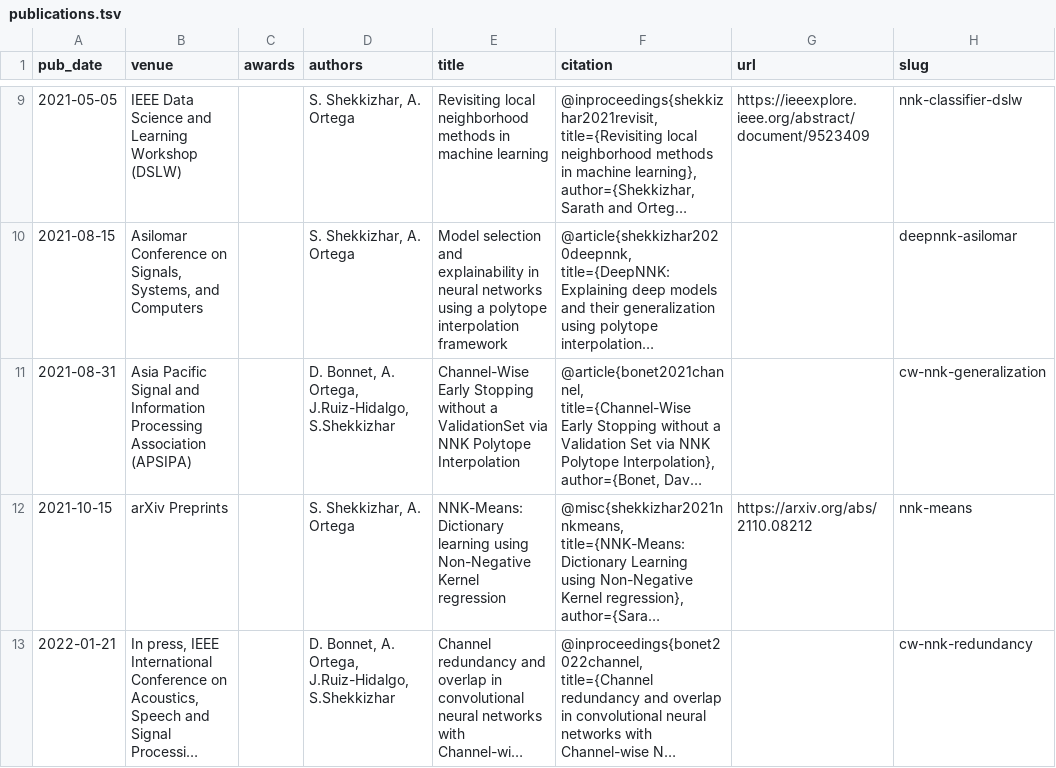
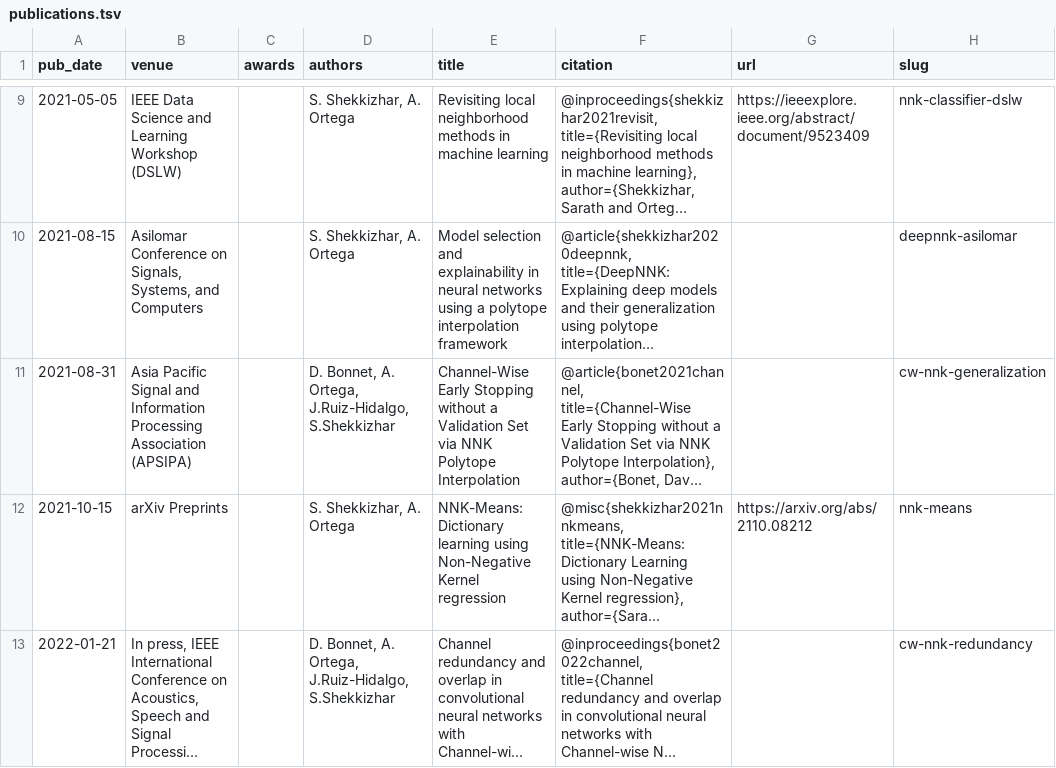
Before and after one commit to shekkizh/shekkizh.github.io, a TSV file: markdown_generator/publications.tsv, drawn as a sheet; only a part is shown, gaps mark what is left out; long unchanged cells end in …; the diff names each change by its address in the sheet, - before the commit and + after, or states it on an @@ line.

Commit message:
updating publications

```diff
--- a/markdown_generator/publications.tsv
+++ b/markdown_generator/publications.tsv
-E11 (title): …without a ValidationSet via NNK…
+E11 (title): …without a Validation Set via NNK…
```
Also changed, not shown: 6 other files.
